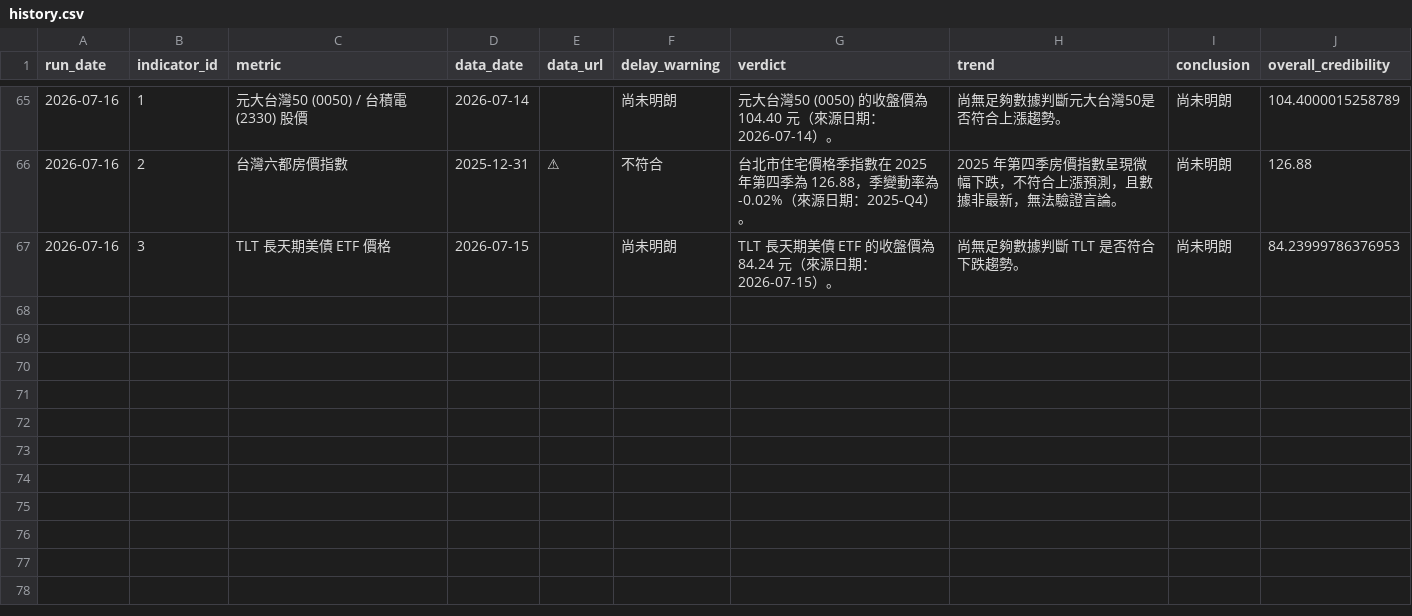
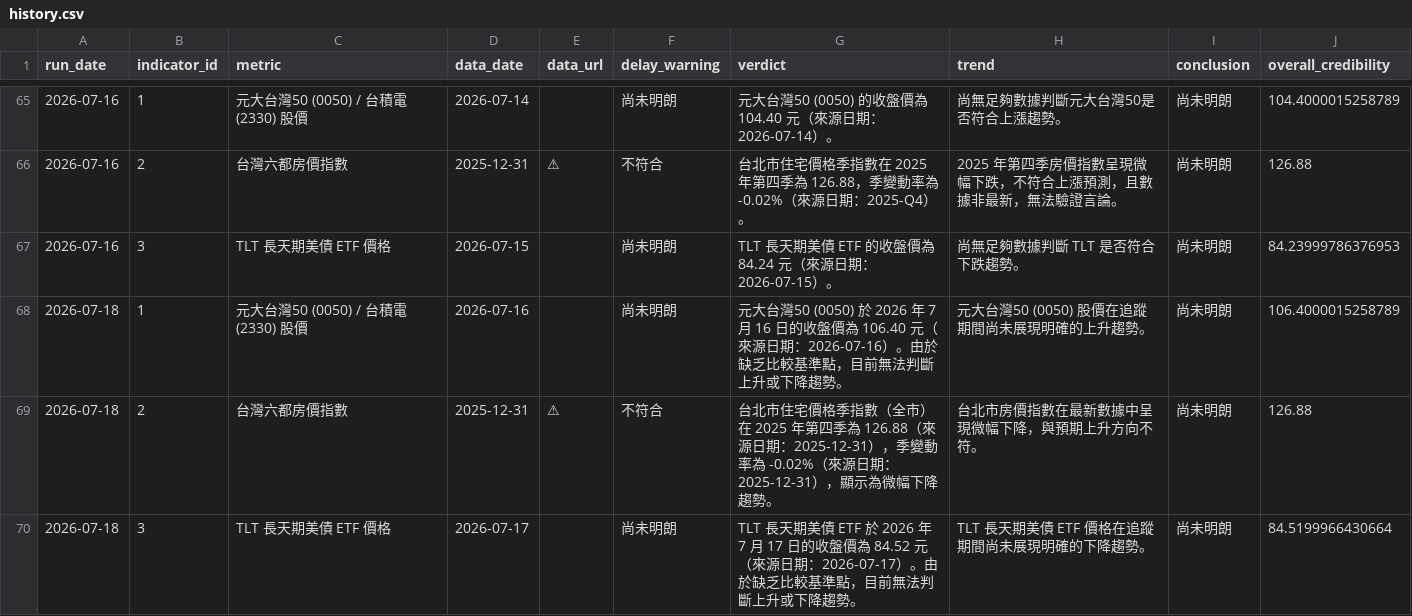
Before and after one commit to nrsabefmusic/01_wu_trend_2026, a CSV file: history.csv, drawn as a sheet; only a part is shown, gaps mark what is left out; the diff names each change by its address in the sheet, - before the commit and + after, or states it on an @@ line.

```diff
--- a/history.csv
+++ b/history.csv
+row 68: 2026-07-18 | 1 | 元大台灣50 (0050) / 台積電 (2330) 股價 | 2026-07-16 |  | 尚未明朗 | 元大台灣50 (0050) 於 2026 年 7 月 16 日的收盤價為 106.40 元（來源日期：2026-07-16）。由於缺乏比較基準點，目前無法判斷上升或下降趨勢。 | 元大台灣50 (0050) 股價在追蹤期間尚未展現明確的上升趨勢。 | 尚未明朗 | 106.4000015258789
+row 69: 2026-07-18 | 2 | 台灣六都房價指數 | 2025-12-31 | ⚠ | 不符合 | 台北市住宅價格季指數（全市）在 2025 年第四季為 126.88（來源日期：2025-12-31），季變動率為 -0.02%（來源日期：2025-12-31），顯示為微幅下降趨勢。 | 台北市房價指數在最新數據中呈現微幅下降，與預期上升方向不符。 | 尚未明朗 | 126.88
+row 70: 2026-07-18 | 3 | TLT 長天期美債 ETF 價格 | 2026-07-17 |  | 尚未明朗 | TLT 長天期美債 ETF 於 2026 年 7 月 17 日的收盤價為 84.52 元（來源日期：2026-07-17）。由於缺乏比較基準點，目前無法判斷上升或下降趨勢。 | TLT 長天期美債 ETF 價格在追蹤期間尚未展現明確的下降趨勢。 | 尚未明朗 | 84.5199966430664
```
Also changed, not shown: 1 other file.
